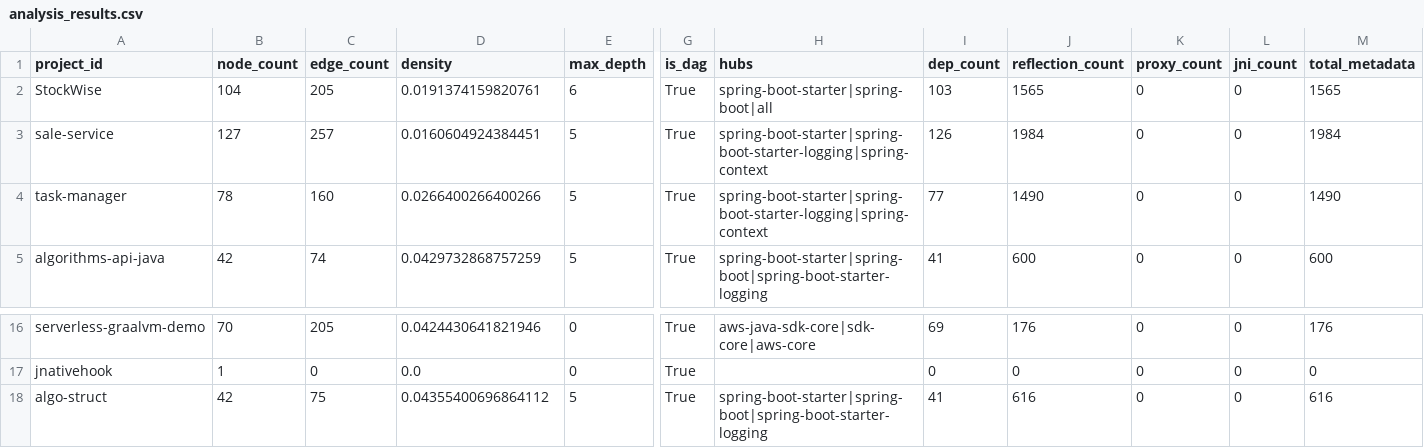
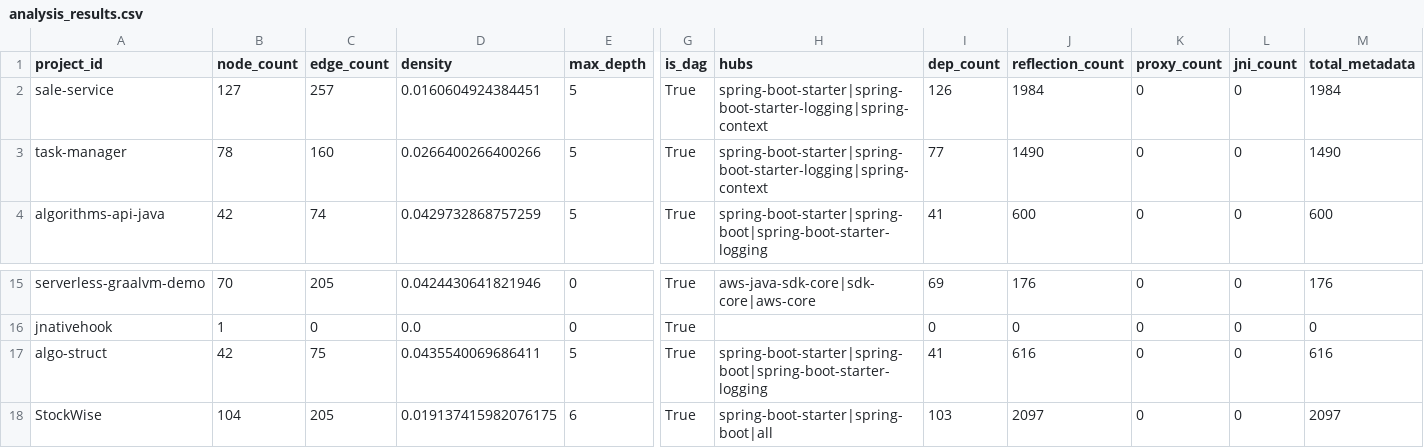
Before and after one commit to sergio-oliveira-br/GraphAOT, a CSV file: src/data/analysis_results.csv, drawn as a sheet; only a part is shown, gaps mark what is left out; removed rows and columns are numbered as before the commit, all else as after; rows hold the shown columns only; the diff names each change by its address in the sheet, - before the commit and + after, or states it on an @@ line.

```diff
--- a/src/data/analysis_results.csv
+++ b/src/data/analysis_results.csv
-row 2: StockWise | 104 | 205 | 0.0191374159820761 | 6 | True | spring-boot-starter|spring-boot|all | 103 | 1565 | 0 | 0 | 1565
-D17 (density): 0.04355400696864112
+D17 (density): 0.0435540069686411
+row 18: StockWise | 104 | 205 | 0.019137415982076175 | 6 | True | spring-boot-starter|spring-boot|all | 103 | 2097 | 0 | 0 | 2097
```
Also changed, not shown: src/data/manifest.csv, 9 other files.
